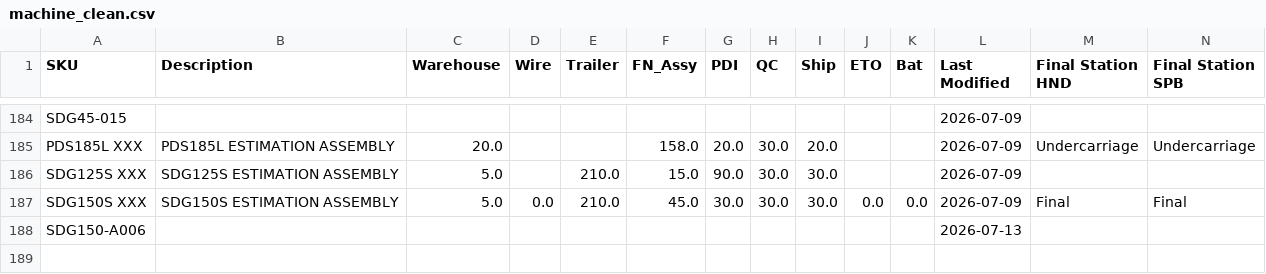
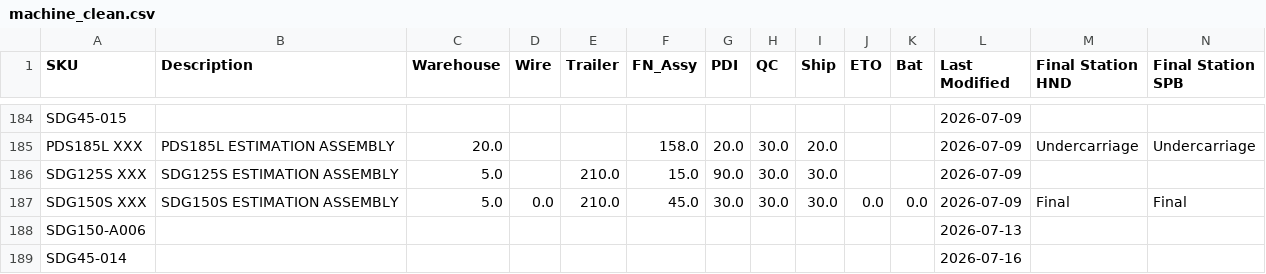
Before and after one commit to tritoan156/labor_model, a CSV file: data/machine_clean.csv, drawn as a sheet; only a part is shown, gaps mark what is left out; rows hold the shown columns only; the diff names each change by its address in the sheet, - before the commit and + after, or states it on an @@ line.

Commit message:
Import 1 missing machine SKU(s) from schedule via app

```diff
--- a/data/machine_clean.csv
+++ b/data/machine_clean.csv
+row 189: SDG45-014 |  |  |  |  |  |  |  |  |  |  | 2026-07-16
```
